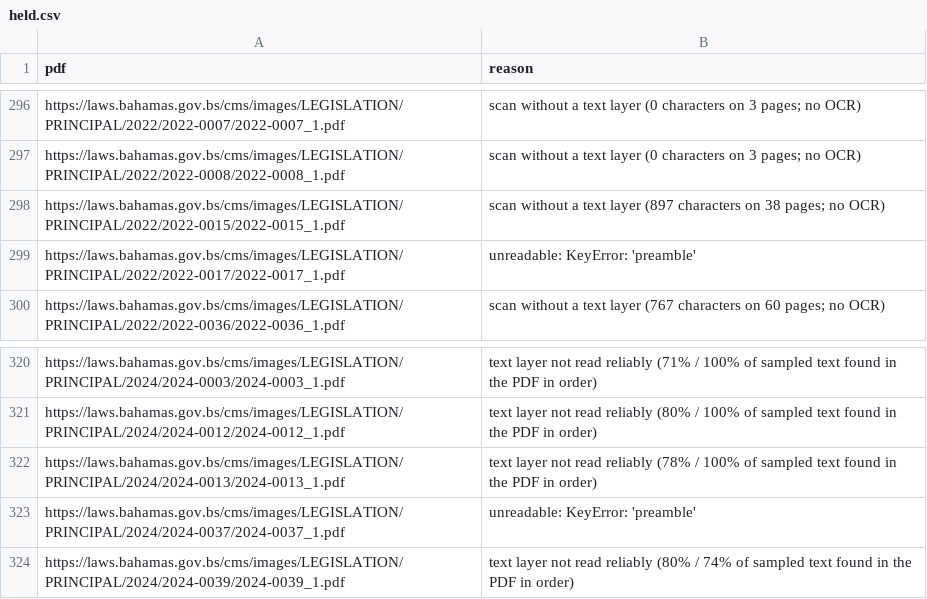
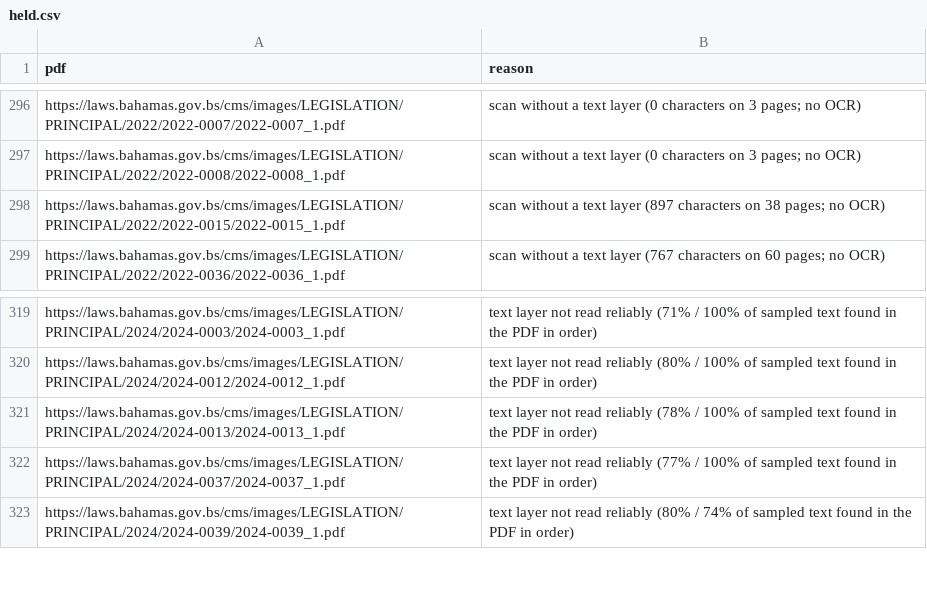
Before and after one commit to lexifina/bahamas-law, a CSV file: data/held.csv, drawn as a sheet; only a part is shown, gaps mark what is left out.

Commit message:
corpus.json, STRUCTURE.md and data/held.csv: the layout, the dating rules and the editions held back

```diff
--- a/data/held.csv
+++ b/data/held.csv
@@ -298,3 +298,2 @@ https://laws.bahamas.gov.bs/cms/images/LEGISLATION/PRINCIPAL/2022/2022-0008/2022
 https://laws.bahamas.gov.bs/cms/images/LEGISLATION/PRINCIPAL/2022/2022-0015/2022-0015_1.pdf,"scan without a text layer (897 characters on 38 pages; no OCR)"
-https://laws.bahamas.gov.bs/cms/images/LEGISLATION/PRINCIPAL/2022/2022-0017/2022-0017_1.pdf,"unreadable: KeyError: 'preamble'"
 https://laws.bahamas.gov.bs/cms/images/LEGISLATION/PRINCIPAL/2022/2022-0036/2022-0036_1.pdf,"scan without a text layer (767 characters on 60 pages; no OCR)"
@@ -322,3 +321,3 @@ https://laws.bahamas.gov.bs/cms/images/LEGISLATION/PRINCIPAL/2024/2024-0012/2024
 https://laws.bahamas.gov.bs/cms/images/LEGISLATION/PRINCIPAL/2024/2024-0013/2024-0013_1.pdf,"text layer not read reliably (78% / 100% of sampled text found in the PDF in order)"
-https://laws.bahamas.gov.bs/cms/images/LEGISLATION/PRINCIPAL/2024/2024-0037/2024-0037_1.pdf,"unreadable: KeyError: 'preamble'"
+https://laws.bahamas.gov.bs/cms/images/LEGISLATION/PRINCIPAL/2024/2024-0037/2024-0037_1.pdf,"text layer not read reliably (77% / 100% of sampled text found in the PDF in order)"
 https://laws.bahamas.gov.bs/cms/images/LEGISLATION/PRINCIPAL/2024/2024-0039/2024-0039_1.pdf,"text layer not read reliably (80% / 74% of sampled text found in the PDF in order)"
```
